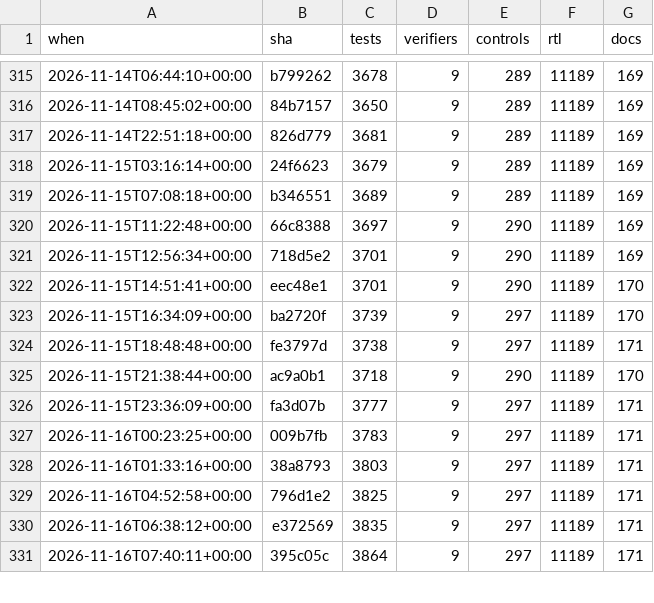
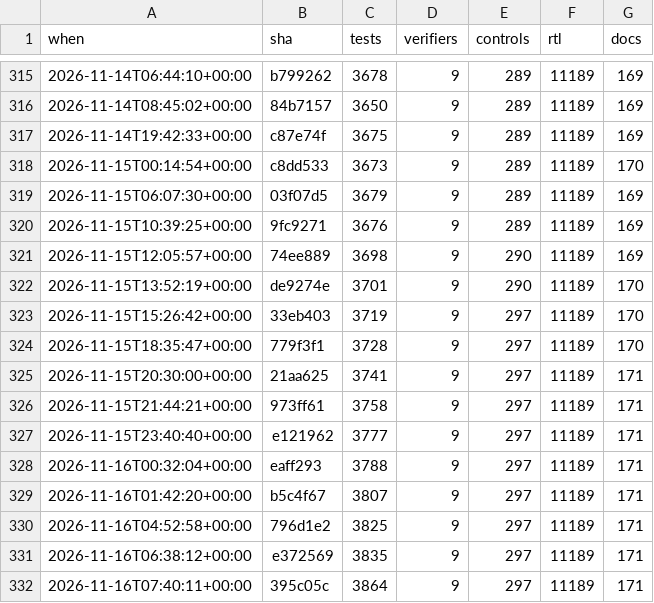
Before and after one commit to 2AMLogic/gf180-parasynth, a CSV file: docs/scorecard/history.csv, drawn as a sheet; only a part is shown, gaps mark what is left out; the diff covers the shown part only.

```diff
--- a/docs/scorecard/history.csv
+++ b/docs/scorecard/history.csv
@@ -316,14 +316,15 @@ when,sha,tests,verifiers,controls,rtl,docs
 2026-11-14T08:45:02+00:00,84b7157,3650,9,289,11189,169
-2026-11-14T22:51:18+00:00,826d779,3681,9,289,11189,169
-2026-11-15T03:16:14+00:00,24f6623,3679,9,289,11189,169
-2026-11-15T07:08:18+00:00,b346551,3689,9,289,11189,169
-2026-11-15T11:22:48+00:00,66c8388,3697,9,290,11189,169
-2026-11-15T12:56:34+00:00,718d5e2,3701,9,290,11189,169
-2026-11-15T14:51:41+00:00,eec48e1,3701,9,290,11189,170
-2026-11-15T16:34:09+00:00,ba2720f,3739,9,297,11189,170
-2026-11-15T18:48:48+00:00,fe3797d,3738,9,297,11189,171
-2026-11-15T21:38:44+00:00,ac9a0b1,3718,9,290,11189,170
-2026-11-15T23:36:09+00:00,fa3d07b,3777,9,297,11189,171
-2026-11-16T00:23:25+00:00,009b7fb,3783,9,297,11189,171
-2026-11-16T01:33:16+00:00,38a8793,3803,9,297,11189,171
+2026-11-14T19:42:33+00:00,c87e74f,3675,9,289,11189,169
+2026-11-15T00:14:54+00:00,c8dd533,3673,9,289,11189,170
+2026-11-15T06:07:30+00:00,03f07d5,3679,9,289,11189,169
+2026-11-15T10:39:25+00:00,9fc9271,3676,9,289,11189,169
+2026-11-15T12:05:57+00:00,74ee889,3698,9,290,11189,169
+2026-11-15T13:52:19+00:00,de9274e,3701,9,290,11189,170
+2026-11-15T15:26:42+00:00,33eb403,3719,9,297,11189,170
+2026-11-15T18:35:47+00:00,779f3f1,3728,9,297,11189,170
+2026-11-15T20:30:00+00:00,21aa625,3741,9,297,11189,171
+2026-11-15T21:44:21+00:00,973ff61,3758,9,297,11189,171
+2026-11-15T23:40:40+00:00,e121962,3777,9,297,11189,171
+2026-11-16T00:32:04+00:00,eaff293,3788,9,297,11189,171
+2026-11-16T01:42:20+00:00,b5c4f67,3807,9,297,11189,171
 2026-11-16T04:52:58+00:00,796d1e2,3825,9,297,11189,171
```
Also changed, not shown: 4 added rows, 1 removed row and 70 edited cells elsewhere in this file, 1 other file.
